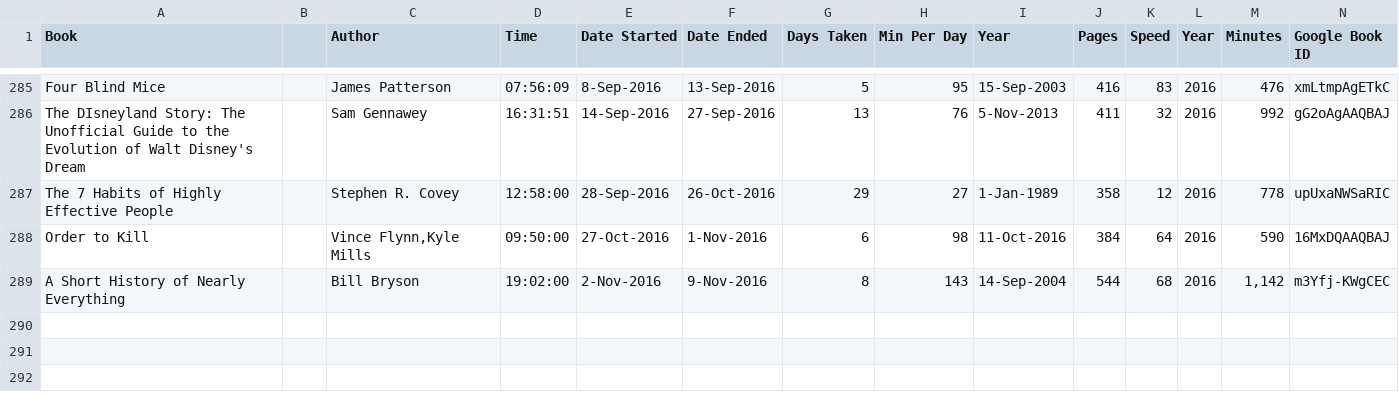
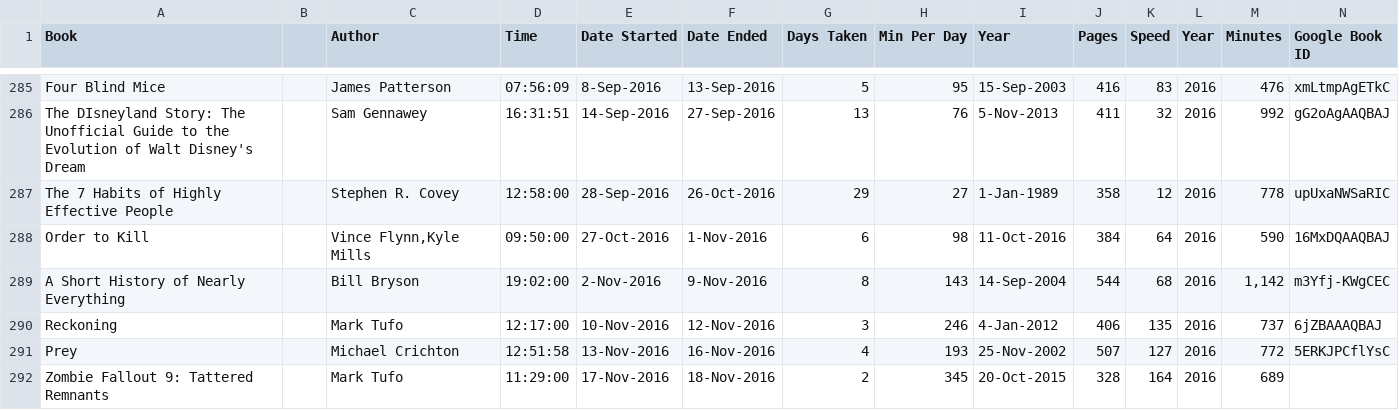
Before and after one commit to mercurysn/MyBookLibrary, a CSV file: MyBookLibrary.Data/Source/Shelfari.csv, drawn as a sheet; only a part is shown, gaps mark what is left out; rows hold the shown columns only; the diff names each change by its address in the sheet, - before the commit and + after, or states it on an @@ line.

Commit message:
Updating the latest book source

```diff
--- a/MyBookLibrary.Data/Source/Shelfari.csv
+++ b/MyBookLibrary.Data/Source/Shelfari.csv
+row 290: Reckoning |  | Mark Tufo | 12:17:00 | 10-Nov-2016 | 12-Nov-2016 | 3 | 246 | 4-Jan-2012 | 406 | 135 | 2016 | 737 | 6jZBAAAQBAJ
+row 291: Prey |  | Michael Crichton | 12:51:58 | 13-Nov-2016 | 16-Nov-2016 | 4 | 193 | 25-Nov-2002 | 507 | 127 | 2016 | 772 | 5ERKJPCflYsC
+row 292: Zombie Fallout 9: Tattered Remnants |  | Mark Tufo | 11:29:00 | 17-Nov-2016 | 18-Nov-2016 | 2 | 345 | 20-Oct-2015 | 328 | 164 | 2016 | 689
```
Also changed, not shown: 12 other files.
